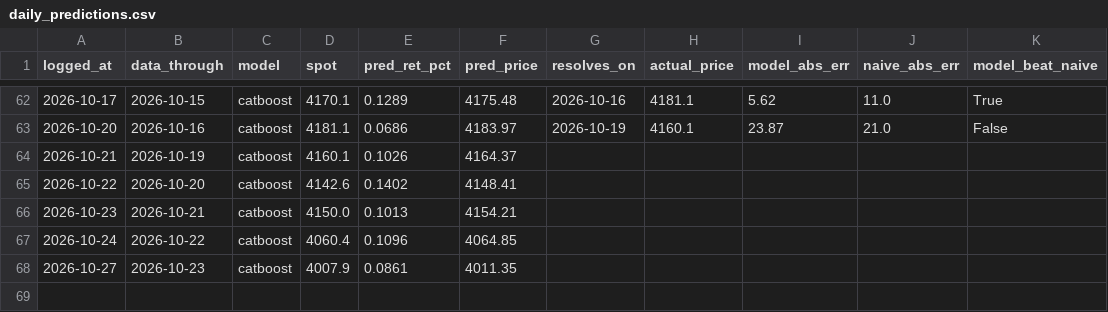
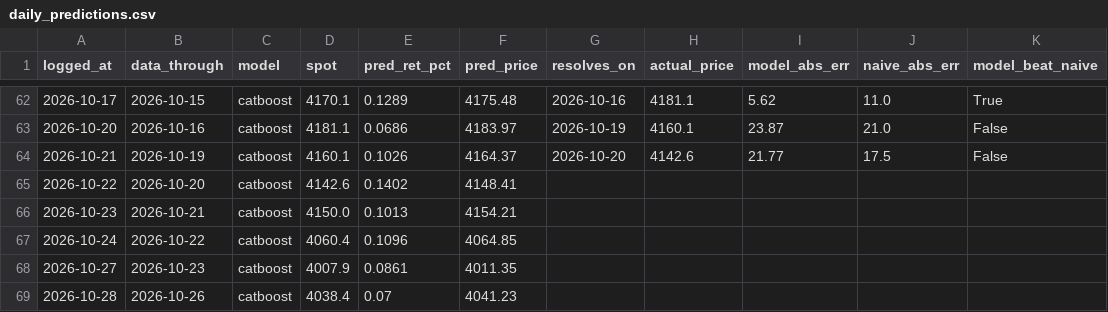
Before and after one commit to Srimurari14/gold-band, a CSV file: logs/daily_predictions.csv, drawn as a sheet; only a part is shown, gaps mark what is left out.

```diff
--- a/logs/daily_predictions.csv
+++ b/logs/daily_predictions.csv
@@ -63,3 +63,3 @@ logged_at,data_through,model,spot,pred_ret_pct,pred_price,resolves_on,actual_pri
 2026-10-20,2026-10-16,catboost,4181.1,0.0686,4183.97,2026-10-19,4160.1,23.87,21.0,False
-2026-10-21,2026-10-19,catboost,4160.1,0.1026,4164.37,,,,,
+2026-10-21,2026-10-19,catboost,4160.1,0.1026,4164.37,2026-10-20,4142.6,21.77,17.5,False
 2026-10-22,2026-10-20,catboost,4142.6,0.1402,4148.41,,,,,
@@ -68 +68,2 @@ logged_at,data_through,model,spot,pred_ret_pct,pred_price,resolves_on,actual_pri
 2026-10-27,2026-10-23,catboost,4007.9,0.0861,4011.35,,,,,
+2026-10-28,2026-10-26,catboost,4038.4,0.07,4041.23,,,,,
```
Also changed, not shown: logs/predictions.csv.
